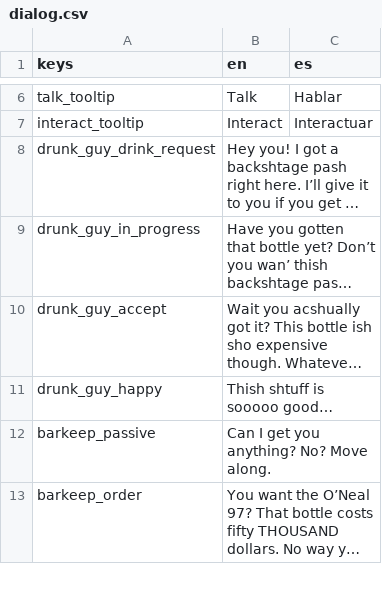
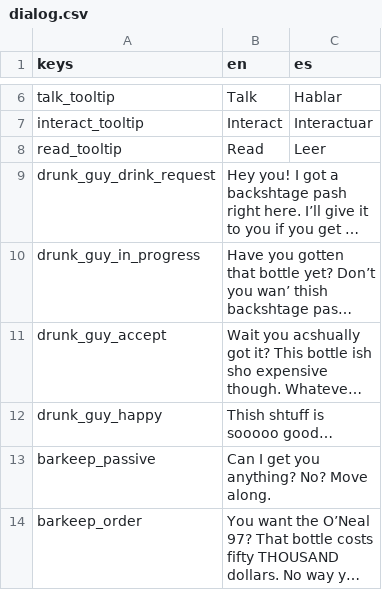
Before and after one commit to WNPendleton/LPAG26, a CSV file: data/dialog.csv, drawn as a sheet; only a part is shown, gaps mark what is left out; long unchanged cells end in …; the diff names each change by its address in the sheet, - before the commit and + after, or states it on an @@ line.

```diff
--- a/data/dialog.csv
+++ b/data/dialog.csv
+row 8: read_tooltip | Read | Leer
```
Also changed, not shown: 58 other files.
